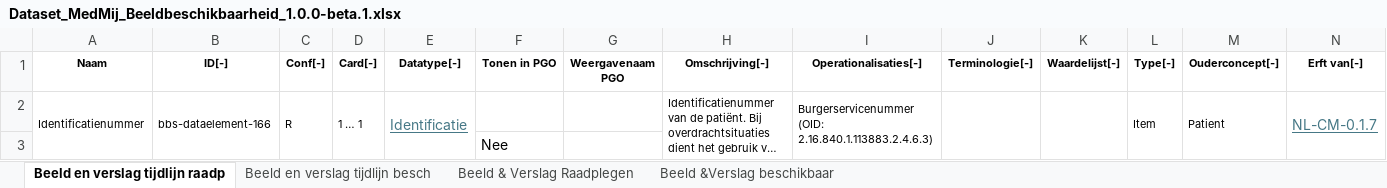
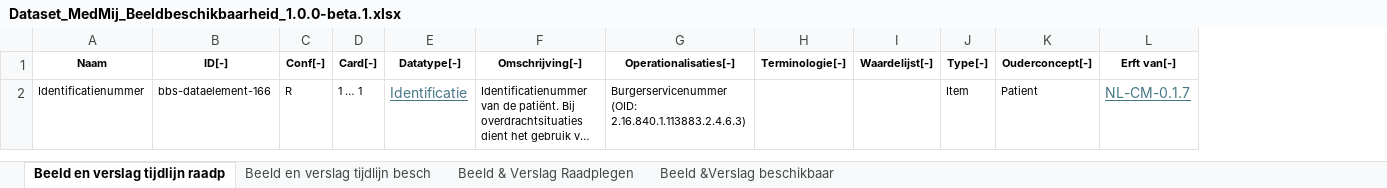
Before and after one commit to Stichting-MedMij/MedMij-R4-ImageAvailability, an Excel workbook: dataset/Dataset_MedMij_Beeldbeschikbaarheid_1.0.0-beta.1.xlsx, sheet Beeld en verslag tijdlijn raadp, drawn as a sheet; long unchanged cells end in …; values as stored, in another font and other column widths than the file's, no borders; the diff names each change by its address in the sheet, - before the commit and + after, or states it on an @@ line.

Commit message:
DOSINZAGE2-550: Removed redundant columns from dataset

```diff
--- a/dataset/Dataset_MedMij_Beeldbeschikbaarheid_1.0.0-beta.1.xlsx (sheet Beeld en verslag tijdlijn raadp)
+++ b/dataset/Dataset_MedMij_Beeldbeschikbaarheid_1.0.0-beta.1.xlsx (sheet Beeld en verslag tijdlijn raadp)
-column F (Tonen in PGO), empty
-column G (Weergavenaam PGO), empty
-A2:A3 merged
-B2:B3 merged
-C2:C3 merged
-D2:D3 merged
-E2:E3 merged
-H2:H3 merged
-I2:I3 merged
-J2:J3 merged
-K2:K3 merged
-L2:L3 merged
-M2:M3 merged
-N2:N3 merged
-row 3:  |  |  |  |  | Nee
```
Also changed, not shown: sheet Beeld en verslag tijdlijn besch, sheet Beeld & Verslag Raadplegen, sheet Beeld &Verslag beschikbaar, hidden cells.
